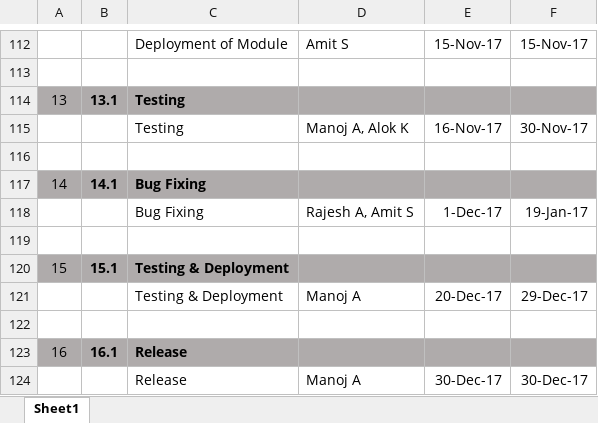
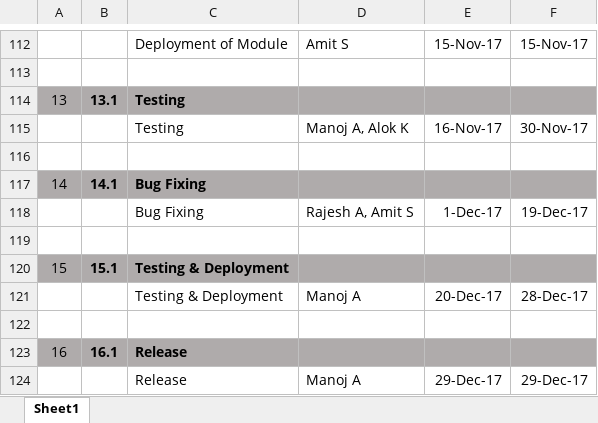
Before and after one commit to csljaipur/compucom, an Excel workbook: ProjectDocs/WBS-Compucom Tracker.xlsx, sheet Sheet1, drawn as a sheet; only a part is shown, gaps mark what is left out; values as stored, in another font and other column widths than the file's, no borders; the diff names each change by its address in the sheet, - before the commit and + after, or states it on an @@ line.

Commit message:
Add files via upload

```diff
--- a/ProjectDocs/WBS-Compucom Tracker.xlsx (sheet Sheet1)
+++ b/ProjectDocs/WBS-Compucom Tracker.xlsx (sheet Sheet1)
-F118: 19-Jan-17
+F118: 19-Dec-17
-F121: 29-Dec-17
+F121: 28-Dec-17
-E124: 30-Dec-17
+E124: 29-Dec-17
-F124: 30-Dec-17
+F124: 29-Dec-17
```
